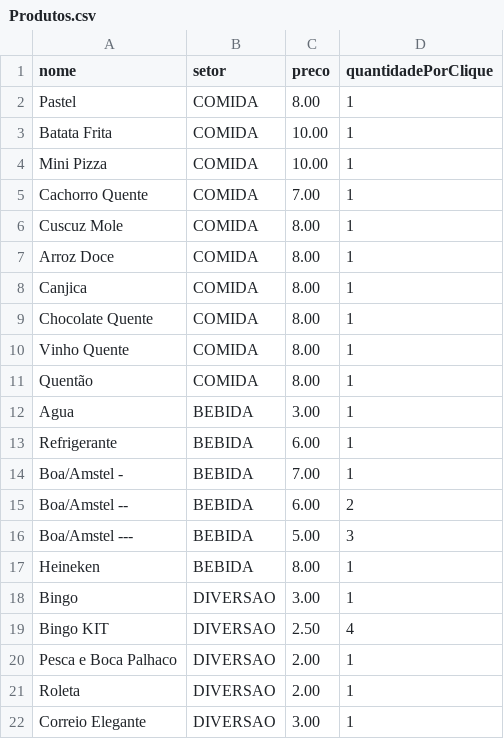
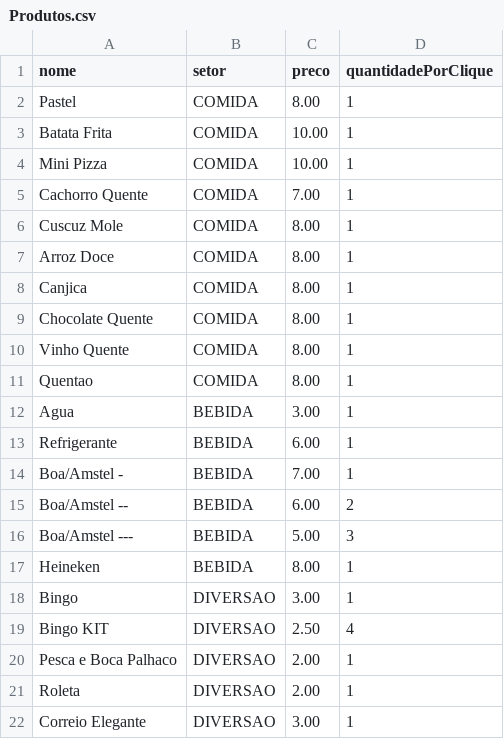
Before and after one commit to osseab/Quermesse, a CSV file: Produtos.csv, drawn as a sheet.

Commit message:
Update Produtos.csv

```diff
--- a/Produtos.csv
+++ b/Produtos.csv
@@ -10,3 +10,3 @@ Chocolate Quente,COMIDA,8.00,1
 Vinho Quente,COMIDA,8.00,1
-Quentão,COMIDA,8.00,1
+Quentao,COMIDA,8.00,1
 Agua,BEBIDA,3.00,1
```
